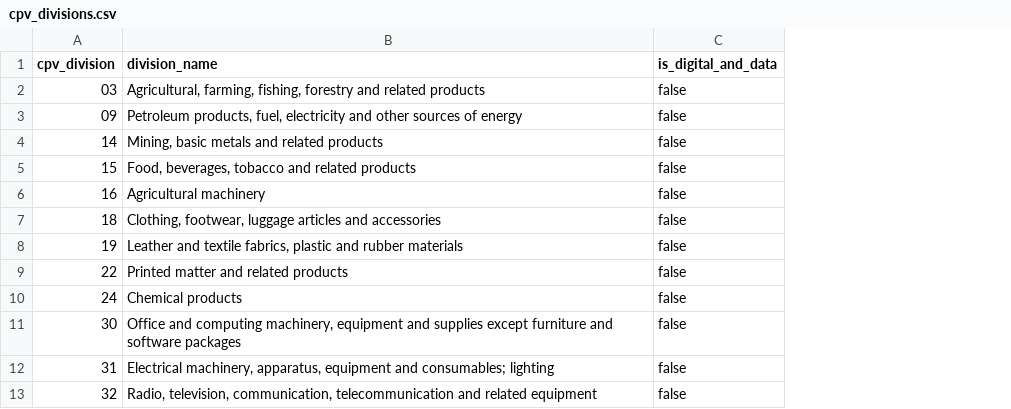
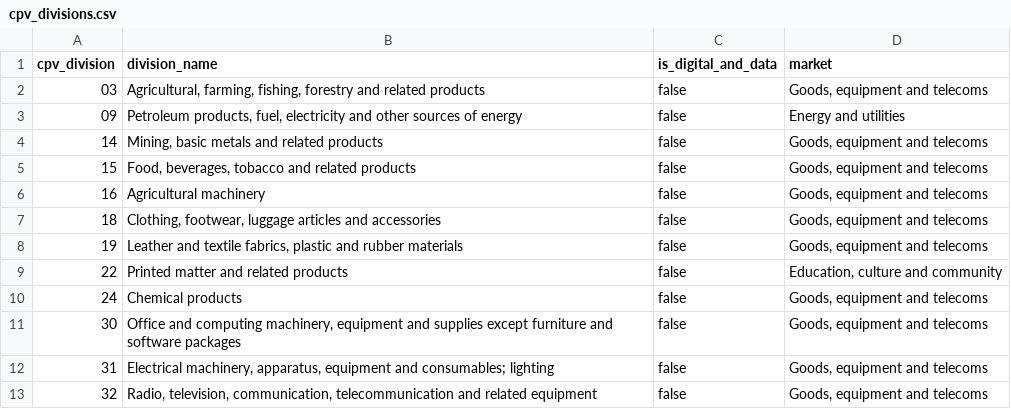
Before and after one commit to jacekjastrzebski/uk-tenders-dbt-snowflake, a CSV file: dbt/seeds/cpv_divisions.csv, drawn as a sheet; only a part is shown; the diff names each change by its address in the sheet, - before the commit and + after, or states it on an @@ line.

Commit message:
Group organisations by a looser name key and add nine markets
- Ignore spacing, punctuation, a leading "The", a trailing "(…)" and
  legal suffixes (Ltd, Limited, PLC, LLP, CIC) in the organisation key,
  so "A2 Dominion Group" and "A2Dominion Group" are one buyer and
  "UK Biobank Ltd" and "UK Biobank Limited" one supplier
- 12 awards (£25m) that only looked like frameworks because one
  supplier was spelled three ways now count in the headline
- Trim stray spaces from buyer names
- Group the 45 CPV divisions into 9 markets in the seed, for the
  report's Market filter; rebuild the seed every run so new columns
  reach prod
- Record the rules in ADR 0026 and update the diagram, dbt docs and
  glossary

```diff
--- a/dbt/seeds/cpv_divisions.csv
+++ b/dbt/seeds/cpv_divisions.csv
+column D (market), rows 2-13: Goods, equipment and telecoms | Energy and utilities | Goods, equipment and telecoms | Goods, equipment and telecoms | Goods, equipment and telecoms | Goods, equipment and telecoms | Goods, equipment and telecoms | Education, culture and community | Goods, equipment and telecoms | Goods, equipment and telecoms | Goods, equipment and telecoms | Goods, equipment and telecoms
```
Also changed, not shown: 10 other files.
